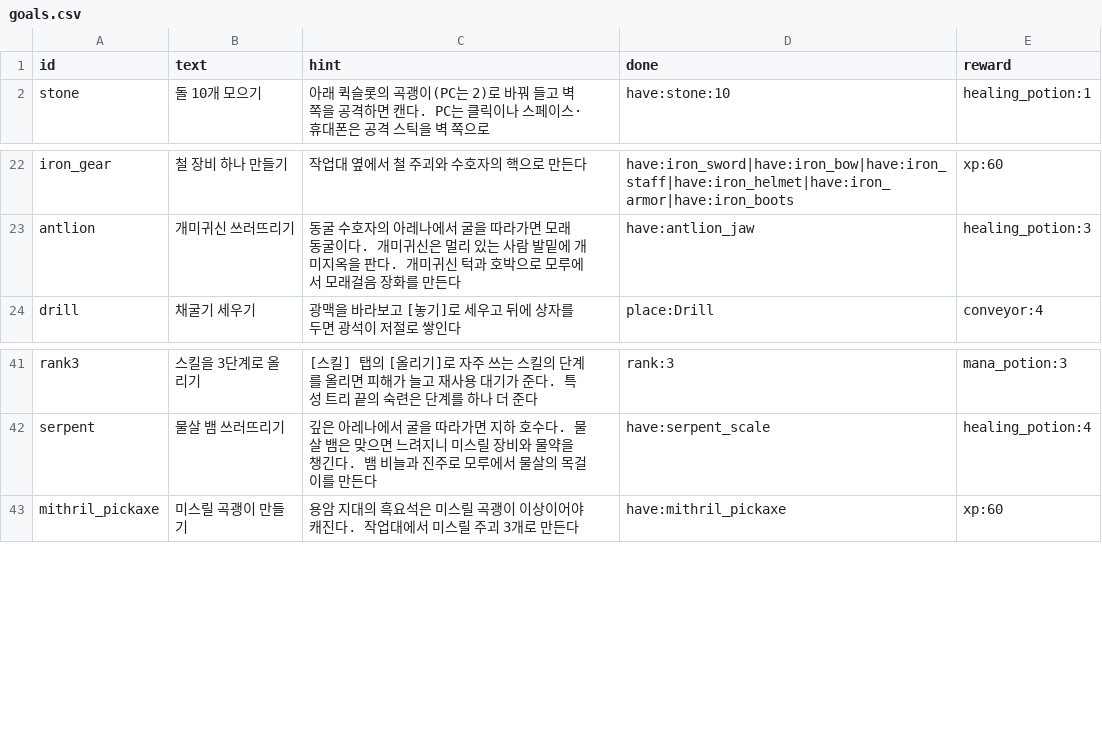
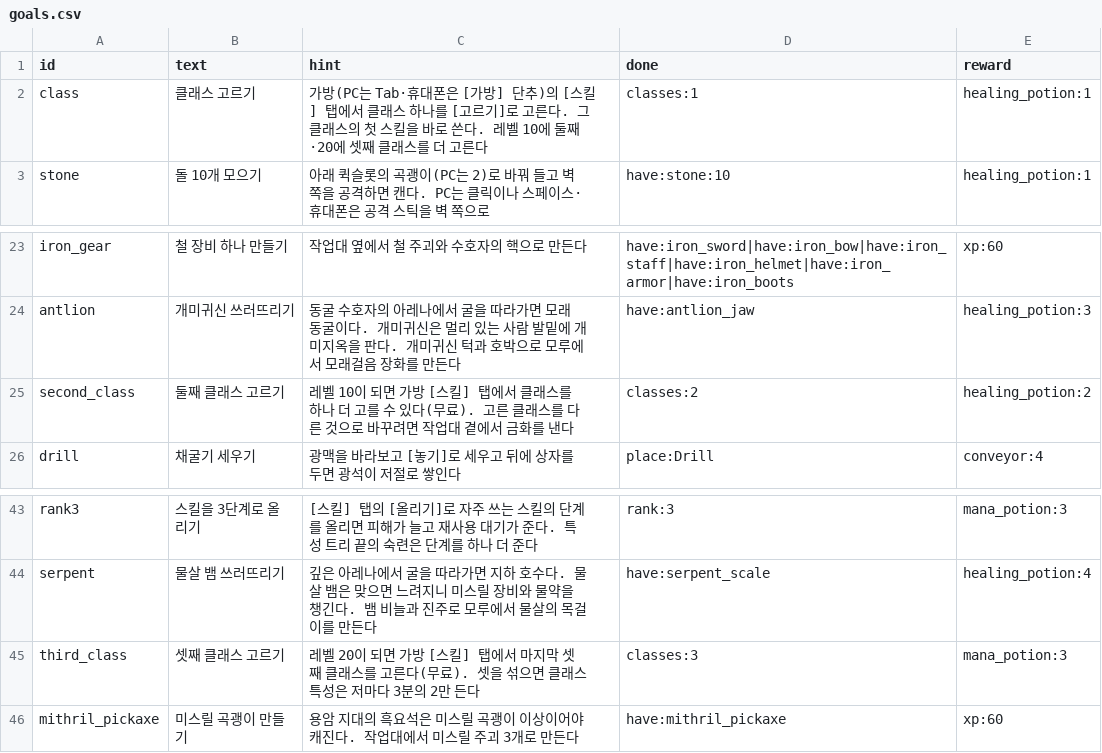
Before and after one commit to LeArc6910/pray-to, a CSV file: Assets/_Project/Data/Guide/goals.csv, drawn as a sheet; only a part is shown, gaps mark what is left out; the diff names each change by its address in the sheet, - before the commit and + after, or states it on an @@ line.

Commit message:
Pick classes in the game: one at first, more at levels 10 and 20
The owner asked that classes be chosen in the game rather than before
it, one at the start and up to three as the level rises, with a cost to
change one once chosen. The menu no longer asks: a new character starts
with no class and picks in the bag's skills page, free and anywhere.
Slots open at levels 1, 10 and 20 (about the antlion and the tide
serpent), and the level-up banner and status box say when one does.
Giving a chosen class up still takes a workbench and coins; reordering
and filling an open slot do not. The host takes at most one class from
a new character's join and refuses more classes than the slots; older
saves keep what they have. Protocol 0.65.0.

The guide opens with picking a class and adds a second after the
antlion and a third after the tide serpent (condition classes:N, kept
out of old counted progress). The sandbox has the warden, antlion and
serpent all beaten without a fall with one, two and three classes.
PlayMode scenes give their character two classes after starting, and a
new scene draws the pick. The web guide bot picks a warrior as its first
goal and a fire mage at level 10; other sweep sections start with the
two classes the menu used to give.

```diff
--- a/Assets/_Project/Data/Guide/goals.csv
+++ b/Assets/_Project/Data/Guide/goals.csv
+row 2: class | 클래스 고르기 | 가방(PC는 Tab·휴대폰은 [가방] 단추)의 [스킬] 탭에서 클래스 하나를 [고르기]로 고른다. 그 클래스의 첫 스킬을 바로 쓴다. 레벨 10에 둘째·20에 셋째 클래스를 더 고른다 | classes:1 | healing_potion:1
+row 25: second_class | 둘째 클래스 고르기 | 레벨 10이 되면 가방 [스킬] 탭에서 클래스를 하나 더 고를 수 있다(무료). 고른 클래스를 다른 것으로 바꾸려면 작업대 곁에서 금화를 낸다 | classes:2 | healing_potion:2
+row 45: third_class | 셋째 클래스 고르기 | 레벨 20이 되면 가방 [스킬] 탭에서 마지막 셋째 클래스를 고른다(무료). 셋을 섞으면 클래스 특성은 저마다 3분의 2만 든다 | classes:3 | mana_potion:3
```
Also changed, not shown: 23 other files.
